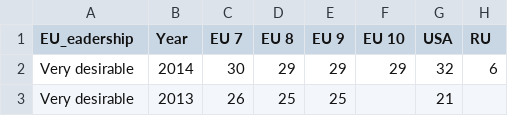
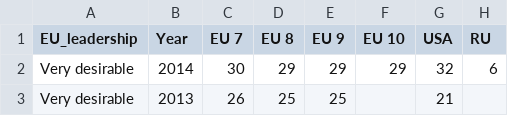
Before and after one commit to CSISdefense/Europe, a CSV file: Data/TAT_EU_leadership_detail.csv, drawn as a sheet; only a part is shown; the diff names each change by its address in the sheet, - before the commit and + after, or states it on an @@ line.

```diff
--- a/Data/TAT_EU_leadership_detail.csv
+++ b/Data/TAT_EU_leadership_detail.csv
-A1: EU_eadership
+A1: EU_leadership
```
Also changed, not shown: Data/EuropeOmnibus.csv, Data/EuropeSample.csv, 29 other files.
